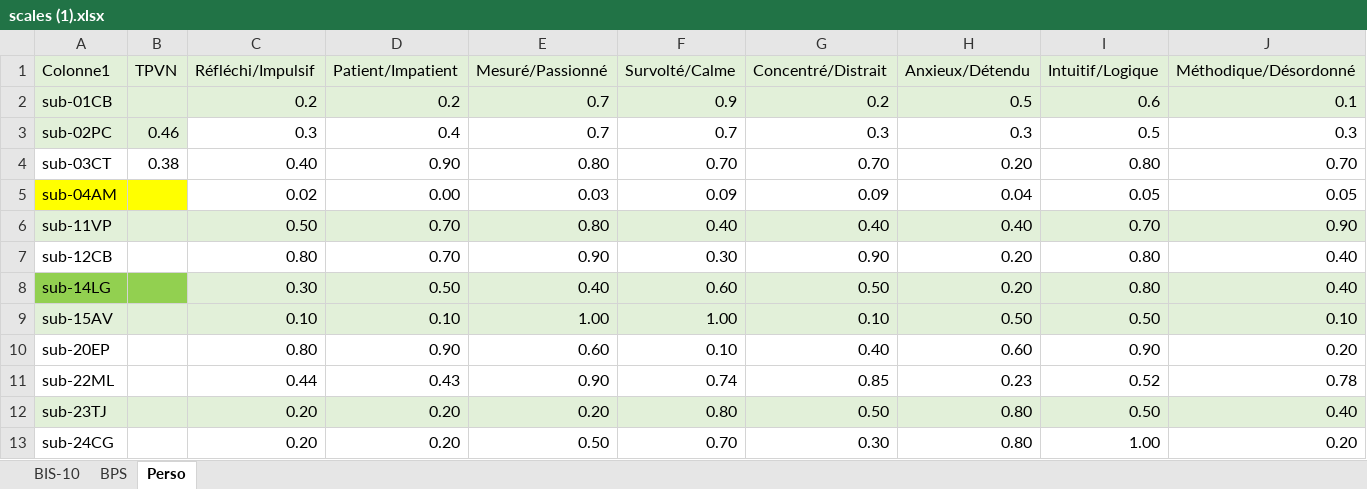
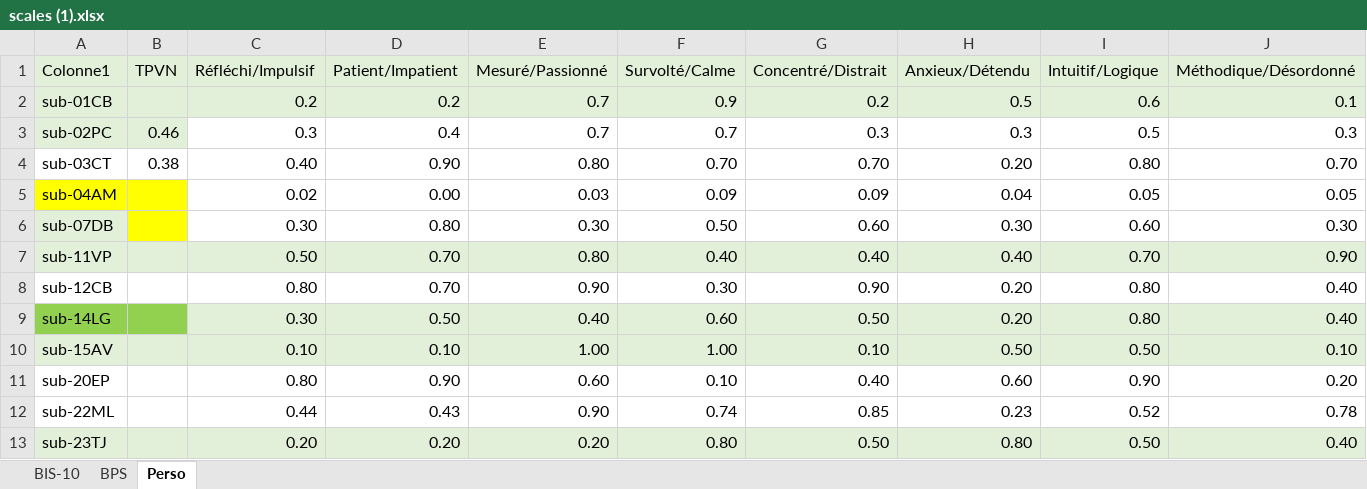
Before and after one commit to ArtyDy/psych, an Excel workbook: scales (1).xlsx, sheet Perso, drawn as a sheet; only a part is shown; the shorter side is filled out with more unchanged rows; values as stored, in another font and other column widths than the file's, no borders; charts and pictures and table styles not drawn; rows hold the shown columns only; the diff names each change by its address in the sheet, - before the commit and + after, or states it on an @@ line.

```diff
--- a/scales (1).xlsx (sheet Perso)
+++ b/scales (1).xlsx (sheet Perso)
+row 6: sub-07DB |  | 0.30 | 0.80 | 0.30 | 0.50 | 0.60 | 0.30 | 0.60 | 0.30
```
Also changed, not shown: sheet BPS, formulas that keep their value, charts or pictures.
